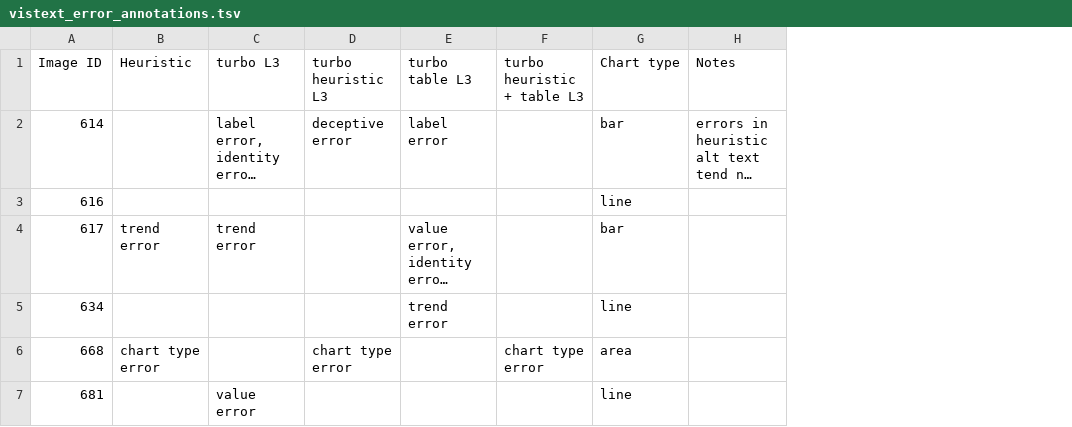
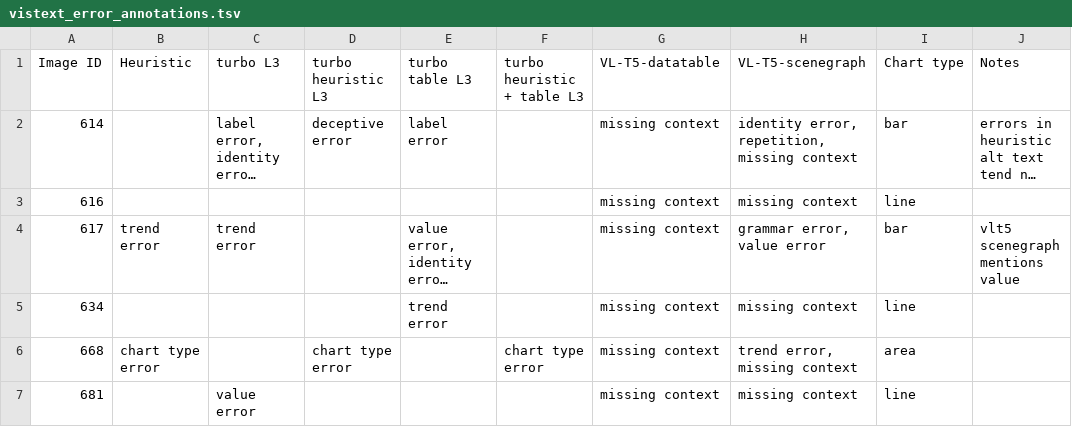
Before and after one commit to KaiNylund/matplotalt, a TSV file: evaluation/vistext_error_annotations.tsv, drawn as a sheet; only a part is shown; long unchanged cells end in …; addresses are those after the commit; the diff covers the shown part only; the diff names each change by its address in the sheet, - before the commit and + after, or states it on an @@ line.

Commit message:
adding analysis of BLIP, similarity, and manual annotation metrics

```diff
--- a/evaluation/vistext_error_annotations.tsv
+++ b/evaluation/vistext_error_annotations.tsv
+column G (VL-T5-datatable), rows 2-7: all missing context
+column H (VL-T5-scenegraph), rows 2-7: identity error, repetition, missing context | missing context | grammar error, value error | missing context | trend error, missing context | missing context
-J4 (Notes): (empty)
+J4 (Notes): vlt5 scenegraph mentions value
```
Also changed, not shown: 6 edited cells elsewhere in this file, 15 other files.
